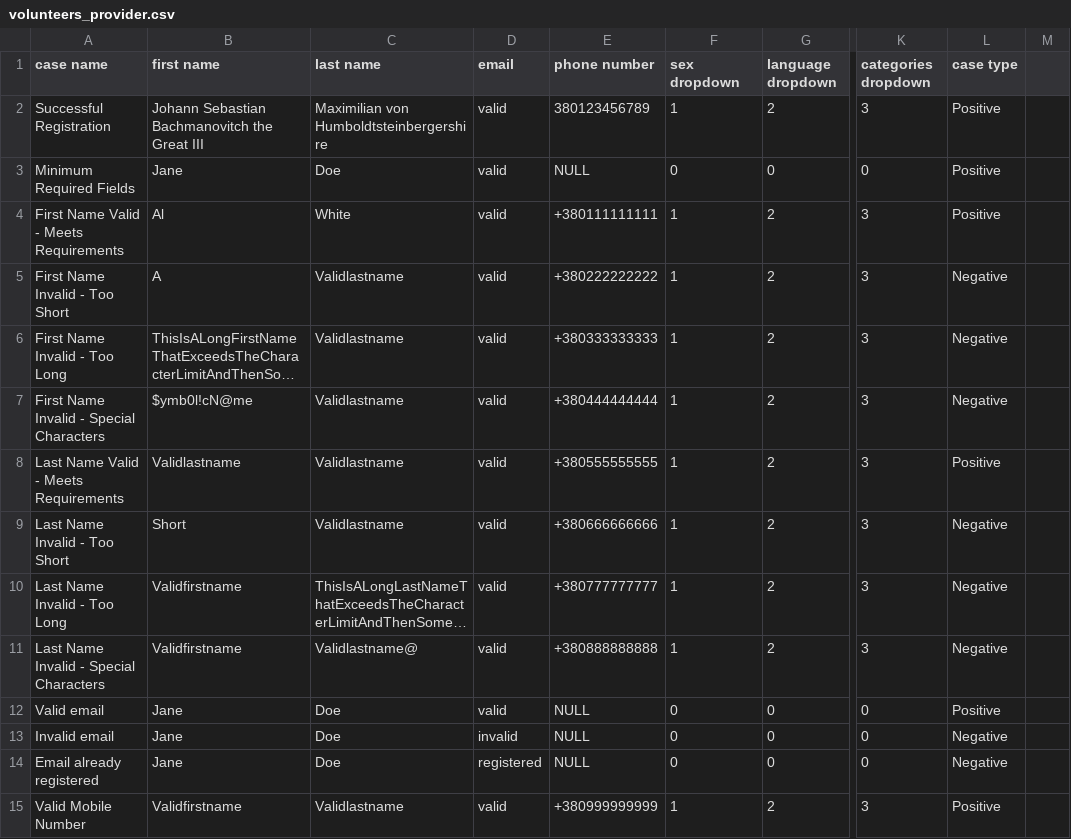
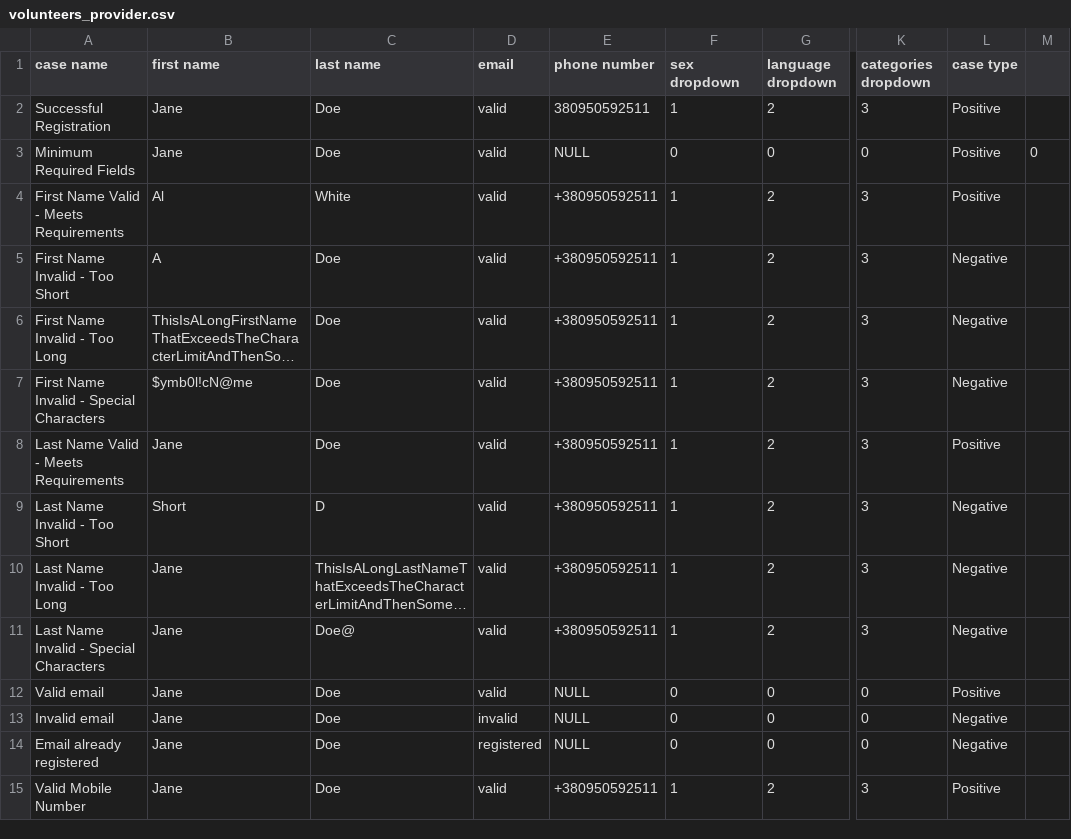
Before and after one commit to RostyslawRonevych/Web-Automation-Framework, a CSV file: src/main/resources/volunteers_provider.csv, drawn as a sheet; only a part is shown, gaps mark what is left out; long unchanged cells end in …; the diff covers the shown part only; the diff names each change by its address in the sheet, - before the commit and + after, or states it on an @@ line.

```diff
--- a/src/main/resources/volunteers_provider.csv
+++ b/src/main/resources/volunteers_provider.csv
-B2 (first name): Johann Sebastian Bachmanovitch the Great III
+B2 (first name): Jane
-C2 (last name): Maximilian von Humboldtsteinbergershire
+C2 (last name): Doe
-E2 (phone number): 380123456789
+E2 (phone number): 380950592511
-M3: (empty)
+M3: 0
-E4 (phone number): +380111111111
+E4 (phone number): +380950592511
-C5:C8 (last name): Validlastname
+C5:C8 (last name): Doe
-E5 (phone number): +380222222222
+E5 (phone number): +380950592511
-E6 (phone number): +380333333333
+E6 (phone number): +380950592511
-E7 (phone number): +380444444444
+E7 (phone number): +380950592511
-B8 (first name): Validlastname
+B8 (first name): Jane
-E8 (phone number): +380555555555
+E8 (phone number): +380950592511
-C9 (last name): Validlastname
+C9 (last name): D
-E9 (phone number): +380666666666
+E9 (phone number): +380950592511
-B10:B11 (first name): Validfirstname
+B10:B11 (first name): Jane
-E10 (phone number): +380777777777
+E10 (phone number): +380950592511
-C11 (last name): Validlastname@
+C11 (last name): Doe@
-E11 (phone number): +380888888888
+E11 (phone number): +380950592511
-B15 (first name): Validfirstname
+B15 (first name): Jane
-C15 (last name): Validlastname
+C15 (last name): Doe
-E15 (phone number): +380999999999
+E15 (phone number): +380950592511
```
Also changed, not shown: 67 edited cells elsewhere in this file, 2 other files.
